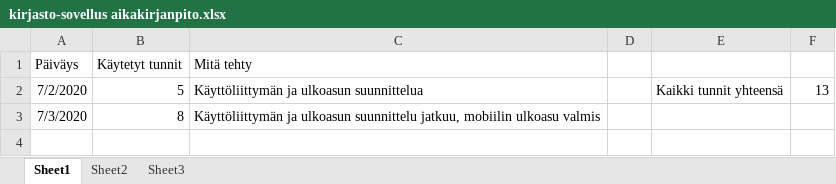
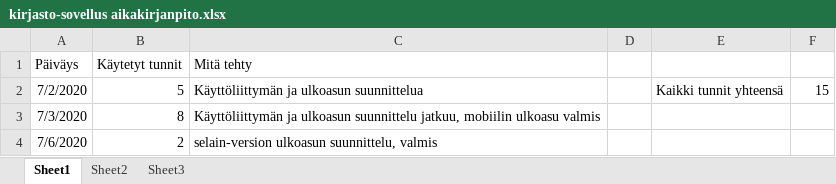
Before and after one commit to jtjkin/kirjasto-sovellus, an Excel workbook: kirjasto-sovellus aikakirjanpito.xlsx, sheet Sheet1, drawn as a sheet; values as stored, in another font and other column widths than the file's, no borders; the diff names each change by its address in the sheet, - before the commit and + after, or states it on an @@ line.

```diff
--- a/kirjasto-sovellus aikakirjanpito.xlsx (sheet Sheet1)
+++ b/kirjasto-sovellus aikakirjanpito.xlsx (sheet Sheet1)
-F2: 13
+F2: 15
+row 4: 7/6/2020 | 2 | selain-version ulkoasun suunnittelu, valmis
```
Also changed, not shown: 3 other files.
